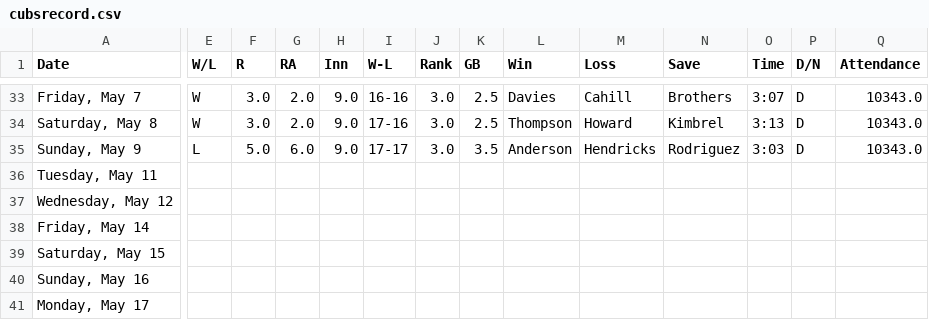
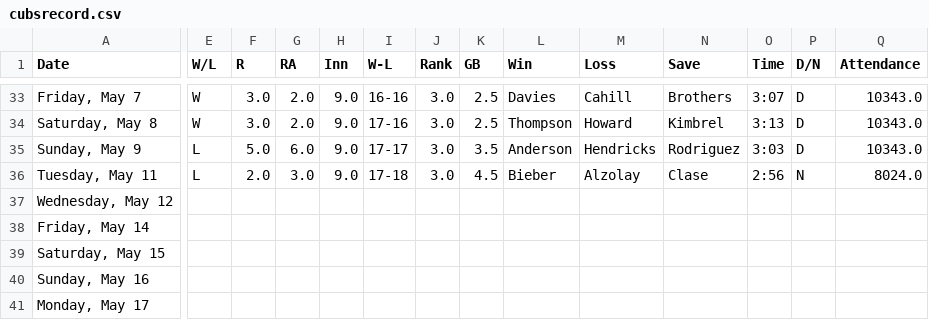
Before and after one commit to timbroderick/pybaseball, a CSV file: csv/cubsrecord.csv, drawn as a sheet; only a part is shown, gaps mark what is left out; the diff covers the shown part only; the diff names each change by its address in the sheet, - before the commit and + after, or states it on an @@ line.

```diff
--- a/csv/cubsrecord.csv
+++ b/csv/cubsrecord.csv
-E36 (W/L): (empty)
+E36 (W/L): L
-F36 (R): (empty)
+F36 (R): 2.0
-G36 (RA): (empty)
+G36 (RA): 3.0
-H36 (Inn): (empty)
+H36 (Inn): 9.0
-I36 (W-L): (empty)
+I36 (W-L): 17-18
-J36 (Rank): (empty)
+J36 (Rank): 3.0
-K36 (GB): (empty)
+K36 (GB): 4.5
-L36 (Win): (empty)
+L36 (Win): Bieber
-M36 (Loss): (empty)
+M36 (Loss): Alzolay
-N36 (Save): (empty)
+N36 (Save): Clase
-O36 (Time): (empty)
+O36 (Time): 2:56
-P36 (D/N): (empty)
+P36 (D/N): N
-Q36 (Attendance): (empty)
+Q36 (Attendance): 8024.0
```
Also changed, not shown: 2 edited cells elsewhere in this file, csv/cubsagg.csv, csv/cubsnextlast.csv, 20 other files.
